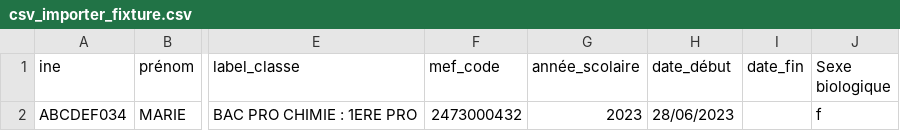
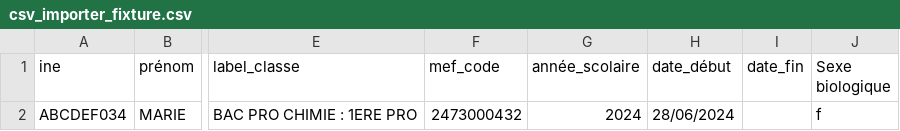
Before and after one commit to betagouv/aplypro, a CSV file: spec/services/csv_importer_fixture.csv, drawn as a sheet; only a part is shown, gaps mark what is left out; the diff names each change by its address in the sheet, - before the commit and + after, or states it on an @@ line.

Commit message:
Modification du fichier 'csv_importer_fixture'

```diff
--- a/spec/services/csv_importer_fixture.csv
+++ b/spec/services/csv_importer_fixture.csv
-G2 (année_scolaire): 2023
+G2 (année_scolaire): 2024
-H2 (date_début): 28/06/2023
+H2 (date_début): 28/06/2024
```
Also changed, not shown: 3 other files.
